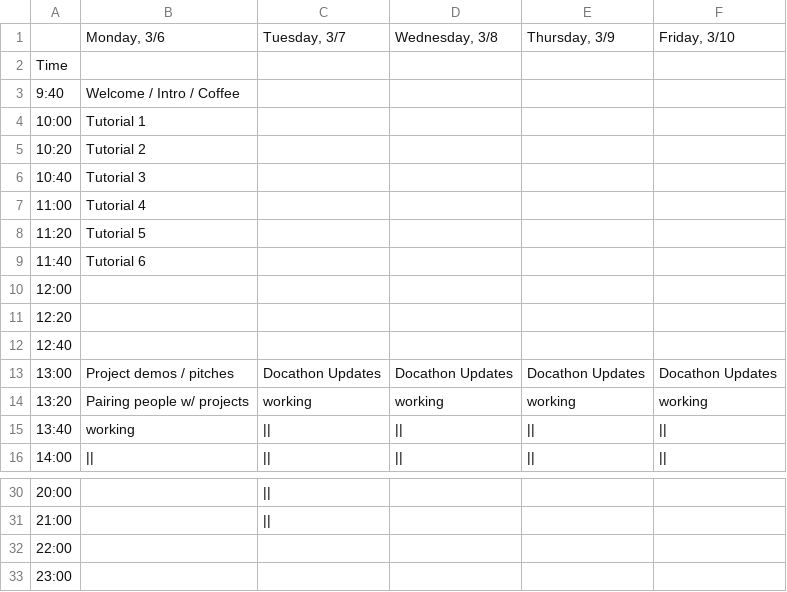
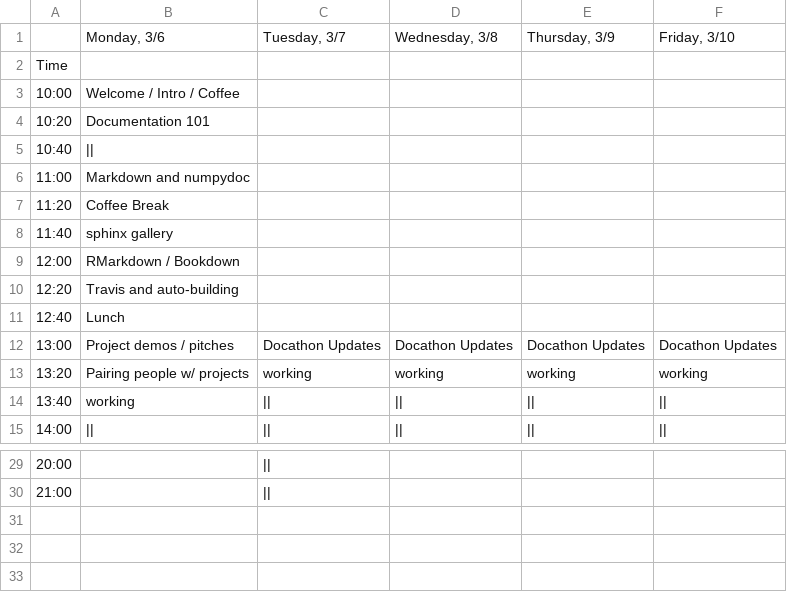
Before and after one commit to docathon/docathon, a CSV file: src/data/Schedule - Sheet1.csv (was blog/src/data/Schedule - Sheet1.csv), drawn as a sheet; only a part is shown, gaps mark what is left out.

Commit message:
moving schedule generation and updating schedule'

```diff
--- a/blog/src/data/Schedule - Sheet1.csv
+++ b/src/data/Schedule - Sheet1.csv
@@ -2,12 +2,11 @@
 Time,,,,,
-9:40,Welcome / Intro / Coffee,,,,
-10:00,Tutorial 1,,,,
-10:20,Tutorial 2,,,,
-10:40,Tutorial 3,,,,
-11:00,Tutorial 4,,,,
-11:20,Tutorial 5,,,,
-11:40,Tutorial 6,,,,
-12:00,,,,,
-12:20,,,,,
-12:40,,,,,
+10:00,Welcome / Intro / Coffee,,,,
+10:20,Documentation 101,,,,
+10:40,||,,,,
+11:00,Markdown and numpydoc,,,,
+11:20,Coffee Break,,,,
+11:40,sphinx gallery,,,,
+12:00,RMarkdown / Bookdown,,,,
+12:20,Travis and auto-building,,,,
+12:40,Lunch,,,,
 13:00,Project demos / pitches,Docathon Updates,Docathon Updates,Docathon Updates,Docathon Updates
@@ -31,3 +30 @@ Time,,,,,
 21:00,,||,,,
-22:00,,,,,
-23:00,,,,,
```
Also changed, not shown: 4 other files.
